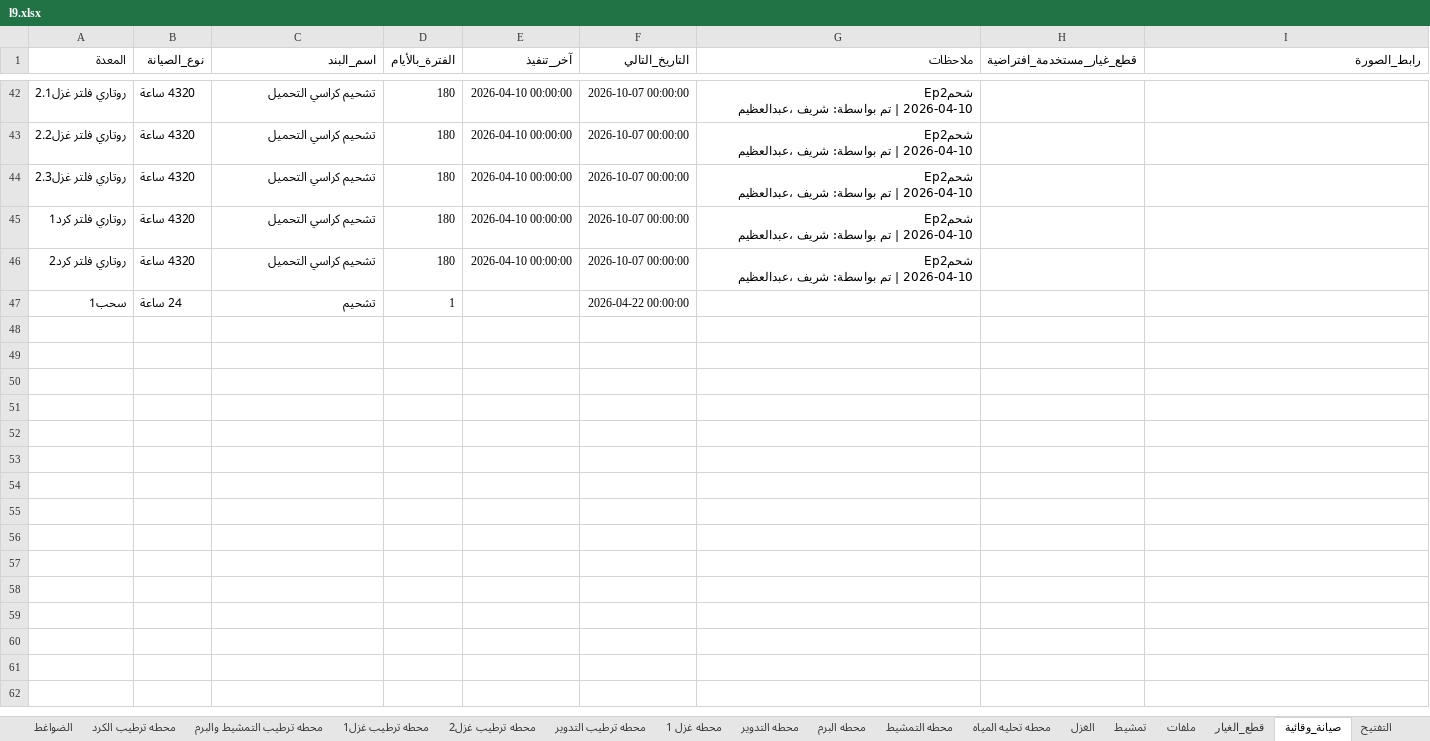
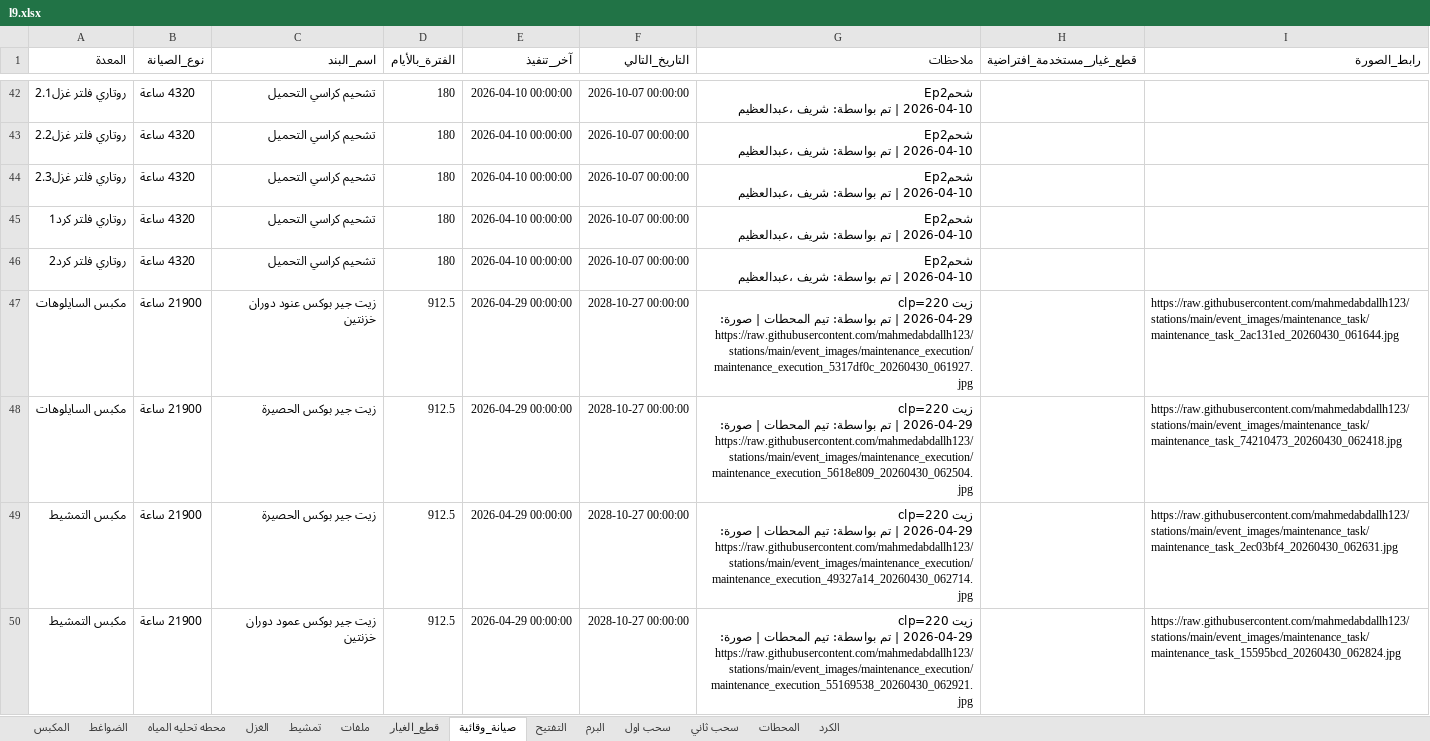
Before and after one commit to mahmedabdallh123/Elqds, an Excel workbook: l9.xlsx, sheet صيانة_وقائية, drawn as a sheet; only a part is shown, gaps mark what is left out; values as stored, in another font and other column widths than the file's, no borders; removed rows and columns are numbered as before the commit, all else as after; ↵ is a line break in a cell; the diff covers the shown part only; the diff names each change by its address in the sheet, - before the commit and + after, or states it on an @@ line.

```diff
--- a/l9.xlsx (sheet صيانة_وقائية)
+++ b/l9.xlsx (sheet صيانة_وقائية)
-sheet tab: محطه ترطيب الكرد
-sheet tab: محطه ترطيب التمشيط والبرم
-sheet tab: محطه ترطيب غزل1
-sheet tab: محطه ترطيب غزل2
-sheet tab: محطه ترطيب التدوير
-sheet tab: محطه غزل 1
-sheet tab: محطه التدوير
-sheet tab: محطه البرم
-sheet tab: محطه التمشيط
-row 47: سحب1 | 24 ساعة | تشحيم | 1 |  | 2026-04-22 00:00:00
+row 47: مكبس السايلوهات | 21900 ساعة | زيت جير بوكس عنود دوران خزنتين | 912.5 | 2026-04-29 00:00:00 | 2028-10-27 00:00:00 | زيت clp=220 ↵ 2026-04-29 | تم بواسطة: تيم المحطات | صورة: https://raw.githubusercontent.com/mahmedabdallh123/stations/main/event_images/maintenance_execution/maintenance_execution_5317df0c_20260430_061927.jpg |  | https://raw.githubusercontent.com/mahmedabdallh123/stations/main/event_images/maintenance_task/maintenance_task_2ac131ed_20260430_061644.jpg
+row 48: مكبس السايلوهات | 21900 ساعة | زيت جير بوكس الحصيرة | 912.5 | 2026-04-29 00:00:00 | 2028-10-27 00:00:00 | زيت clp=220 ↵ 2026-04-29 | تم بواسطة: تيم المحطات | صورة: https://raw.githubusercontent.com/mahmedabdallh123/stations/main/event_images/maintenance_execution/maintenance_execution_5618e809_20260430_062504.jpg |  | https://raw.githubusercontent.com/mahmedabdallh123/stations/main/event_images/maintenance_task/maintenance_task_74210473_20260430_062418.jpg
+row 49: مكبس التمشيط | 21900 ساعة | زيت جير بوكس الحصيرة | 912.5 | 2026-04-29 00:00:00 | 2028-10-27 00:00:00 | زيت clp=220 ↵ 2026-04-29 | تم بواسطة: تيم المحطات | صورة: https://raw.githubusercontent.com/mahmedabdallh123/stations/main/event_images/maintenance_execution/maintenance_execution_49327a14_20260430_062714.jpg |  | https://raw.githubusercontent.com/mahmedabdallh123/stations/main/event_images/maintenance_task/maintenance_task_2ec03bf4_20260430_062631.jpg
+row 50: مكبس التمشيط | 21900 ساعة | زيت جير بوكس عمود دوران خزنتين | 912.5 | 2026-04-29 00:00:00 | 2028-10-27 00:00:00 | زيت clp=220 ↵ 2026-04-29 | تم بواسطة: تيم المحطات | صورة: https://raw.githubusercontent.com/mahmedabdallh123/stations/main/event_images/maintenance_execution/maintenance_execution_55169538_20260430_062921.jpg |  | https://raw.githubusercontent.com/mahmedabdallh123/stations/main/event_images/maintenance_task/maintenance_task_15595bcd_20260430_062824.jpg
```
Also changed, not shown: 141 added rows and 15 edited cells elsewhere in this sheet, sheet الكرد, sheet تمشيط, sheet التفتيح, sheet قطع_الغيار, sheet المحطات, sheet المكبس, 5 more sheets, other sheet tabs.
